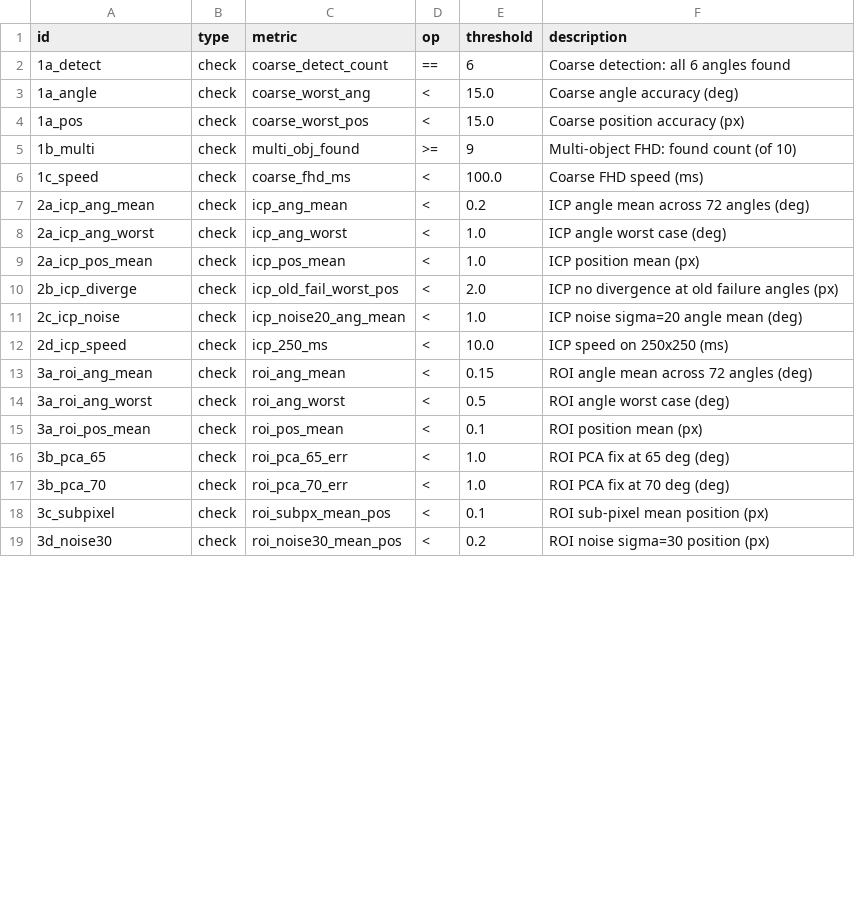
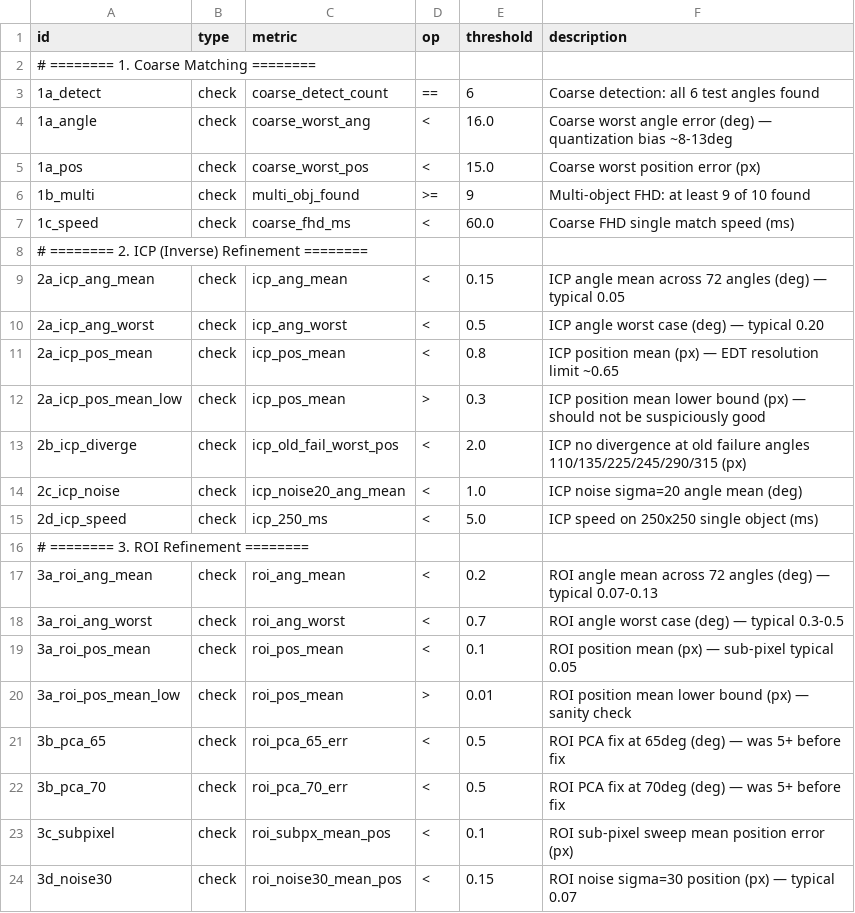
Before and after one commit to MDMTseng/shape_based_matching, a CSV file: test_thresholds.csv, drawn as a sheet; only a part is shown; the diff covers the shown part only.

```diff
--- a/test_thresholds.csv
+++ b/test_thresholds.csv
@@ -1,19 +1,24 @@
 id,type,metric,op,threshold,description
-1a_detect,check,coarse_detect_count,==,6,Coarse detection: all 6 angles found
-1a_angle,check,coarse_worst_ang,<,15.0,Coarse angle accuracy (deg)
-1a_pos,check,coarse_worst_pos,<,15.0,Coarse position accuracy (px)
-1b_multi,check,multi_obj_found,>=,9,Multi-object FHD: found count (of 10)
-1c_speed,check,coarse_fhd_ms,<,100.0,Coarse FHD speed (ms)
-2a_icp_ang_mean,check,icp_ang_mean,<,0.2,ICP angle mean across 72 angles (deg)
-2a_icp_ang_worst,check,icp_ang_worst,<,1.0,ICP angle worst case (deg)
-2a_icp_pos_mean,check,icp_pos_mean,<,1.0,ICP position mean (px)
-2b_icp_diverge,check,icp_old_fail_worst_pos,<,2.0,ICP no divergence at old failure angles (px)
+# ======== 1. Coarse Matching ========
+1a_detect,check,coarse_detect_count,==,6,Coarse detection: all 6 test angles found
+1a_angle,check,coarse_worst_ang,<,16.0,Coarse worst angle error (deg) — quantization bias ~8-13deg
+1a_pos,check,coarse_worst_pos,<,15.0,Coarse worst position error (px)
+1b_multi,check,multi_obj_found,>=,9,Multi-object FHD: at least 9 of 10 found
+1c_speed,check,coarse_fhd_ms,<,60.0,Coarse FHD single match speed (ms)
+# ======== 2. ICP (Inverse) Refinement ========
+2a_icp_ang_mean,check,icp_ang_mean,<,0.15,ICP angle mean across 72 angles (deg) — typical 0.05
+2a_icp_ang_worst,check,icp_ang_worst,<,0.5,ICP angle worst case (deg) — typical 0.20
+2a_icp_pos_mean,check,icp_pos_mean,<,0.8,ICP position mean (px) — EDT resolution limit ~0.65
+2a_icp_pos_mean_low,check,icp_pos_mean,>,0.3,ICP position mean lower bound (px) — should not be suspiciously good
+2b_icp_diverge,check,icp_old_fail_worst_pos,<,2.0,ICP no divergence at old failure angles 110/135/225/245/290/315 (px)
 2c_icp_noise,check,icp_noise20_ang_mean,<,1.0,ICP noise sigma=20 angle mean (deg)
-2d_icp_speed,check,icp_250_ms,<,10.0,ICP speed on 250x250 (ms)
-3a_roi_ang_mean,check,roi_ang_mean,<,0.15,ROI angle mean across 72 angles (deg)
-3a_roi_ang_worst,check,roi_ang_worst,<,0.5,ROI angle worst case (deg)
-3a_roi_pos_mean,check,roi_pos_mean,<,0.1,ROI position mean (px)
-3b_pca_65,check,roi_pca_65_err,<,1.0,ROI PCA fix at 65 deg (deg)
-3b_pca_70,check,roi_pca_70_err,<,1.0,ROI PCA fix at 70 deg (deg)
-3c_subpixel,check,roi_subpx_mean_pos,<,0.1,ROI sub-pixel mean position (px)
-3d_noise30,check,roi_noise30_mean_pos,<,0.2,ROI noise sigma=30 position (px)
+2d_icp_speed,check,icp_250_ms,<,5.0,ICP speed on 250x250 single object (ms)
+# ======== 3. ROI Refinement ========
+3a_roi_ang_mean,check,roi_ang_mean,<,0.2,ROI angle mean across 72 angles (deg) — typical 0.07-0.13
+3a_roi_ang_worst,check,roi_ang_worst,<,0.7,ROI angle worst case (deg) — typical 0.3-0.5
+3a_roi_pos_mean,check,roi_pos_mean,<,0.1,ROI position mean (px) — sub-pixel typical 0.05
+3a_roi_pos_mean_low,check,roi_pos_mean,>,0.01,ROI position mean lower bound (px) — sanity check
+3b_pca_65,check,roi_pca_65_err,<,0.5,ROI PCA fix at 65deg (deg) — was 5+ before fix
+3b_pca_70,check,roi_pca_70_err,<,0.5,ROI PCA fix at 70deg (deg) — was 5+ before fix
+3c_subpixel,check,roi_subpx_mean_pos,<,0.1,ROI sub-pixel sweep mean position error (px)
+3d_noise30,check,roi_noise30_mean_pos,<,0.15,ROI noise sigma=30 position (px) — typical 0.07
```
Also changed, not shown: 6 added rows and 17 edited cells elsewhere in this file, 1 other file.
